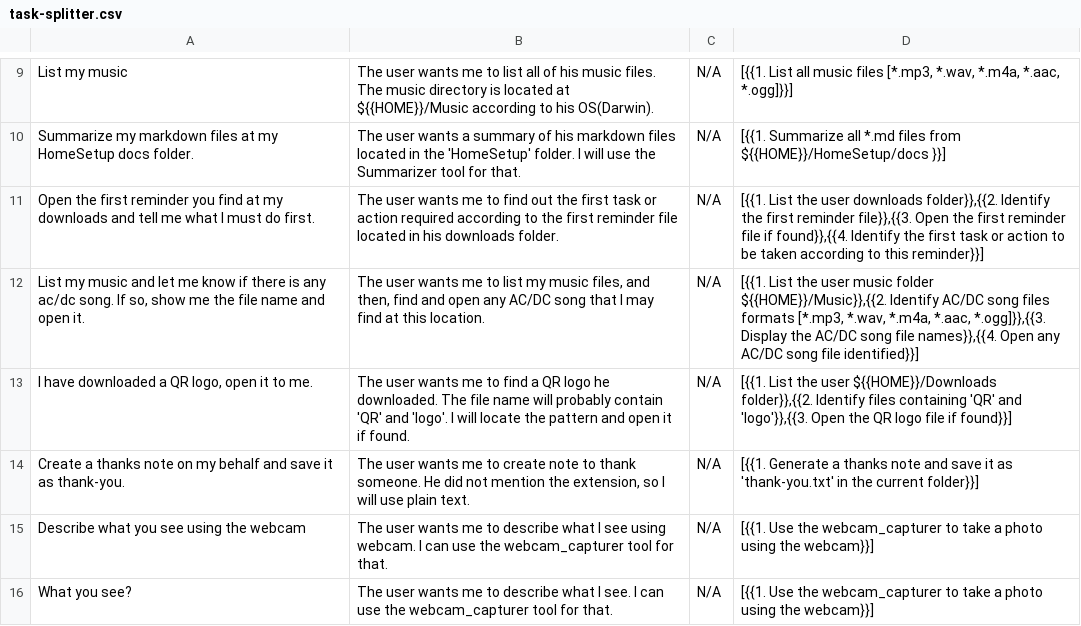
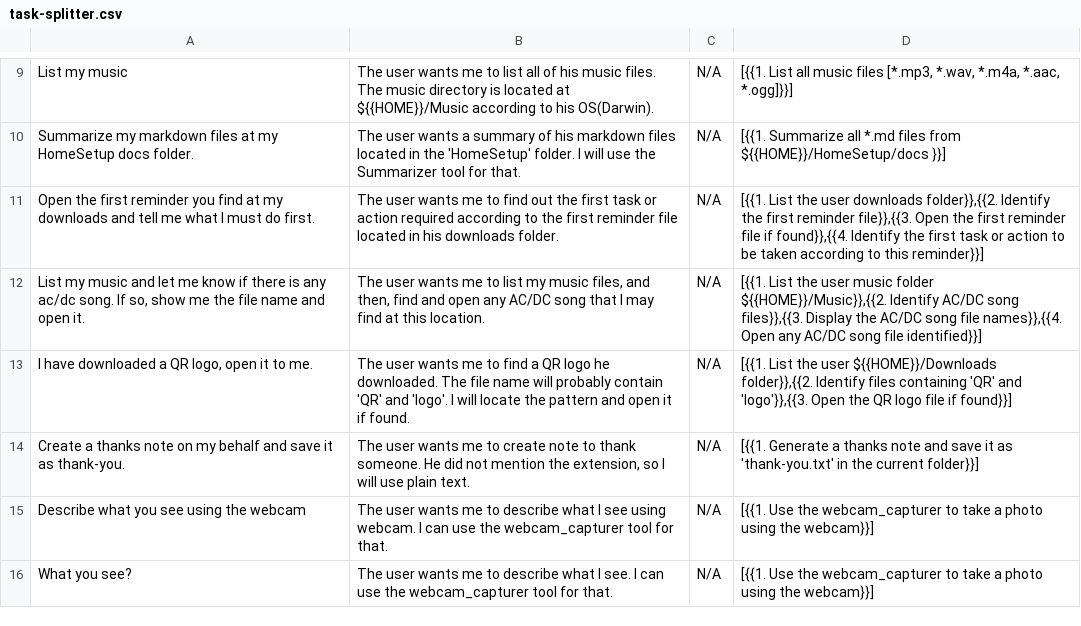
Before and after one commit to yorevs/askai, a CSV file: src/main/askai/resources/rag/task-splitter.csv, drawn as a sheet; only a part is shown, gaps mark what is left out.

Commit message:
Various bugfixes: lru_cache in lc_agent, accuracy (wrong classification format). Improved retries

```diff
--- a/src/main/askai/resources/rag/task-splitter.csv
+++ b/src/main/askai/resources/rag/task-splitter.csv
@@ -11,3 +11,3 @@ Summarize my markdown files at my HomeSetup docs folder.;The user wants a summar
 Open the first reminder you find at my downloads and tell me what I must do first.;The user wants me to find out the first task or action required according to the first reminder file located in his downloads folder.;N/A;[{{1. List the user downloads folder}},{{2. Identify the first reminder file}},{{3. Open the first reminder file if found}},{{4. Identify the first task or action to be taken according to this reminder}}]
-List my music and let me know if there is any ac/dc song. If so, show me the file name and open it.;The user wants me to list my music files, and then, find and open any AC/DC song that I may find at this location.;N/A;[{{1. List the user music folder ${{HOME}}/Music}},{{2. Identify AC/DC song files formats [*.mp3, *.wav, *.m4a, *.aac, *.ogg]}},{{3. Display the AC/DC song file names}},{{4. Open any AC/DC song file identified}}]
+List my music and let me know if there is any ac/dc song. If so, show me the file name and open it.;The user wants me to list my music files, and then, find and open any AC/DC song that I may find at this location.;N/A;[{{1. List the user music folder ${{HOME}}/Music}},{{2. Identify AC/DC song files}},{{3. Display the AC/DC song file names}},{{4. Open any AC/DC song file identified}}]
 I have downloaded a QR logo, open it to me.;The user wants me to find a QR logo he downloaded. The file name will probably contain 'QR' and 'logo'. I will locate the pattern and open it if found.;N/A;[{{1. List the user ${{HOME}}/Downloads folder}},{{2. Identify files containing 'QR' and 'logo'}},{{3. Open the QR logo file if found}}]
```
Also changed, not shown: 6 other files.
